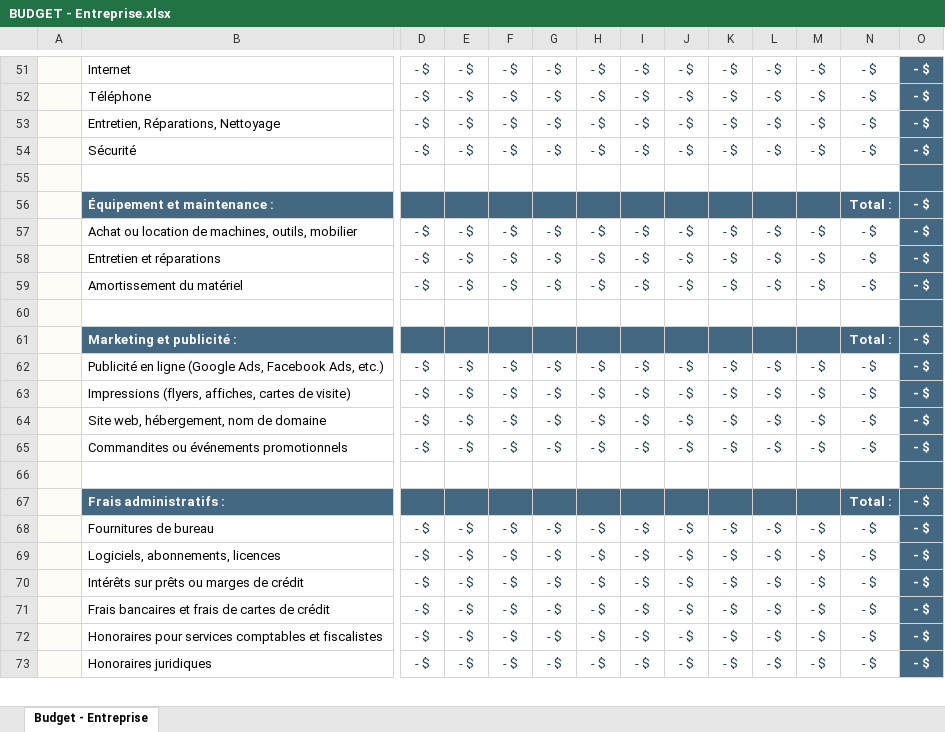
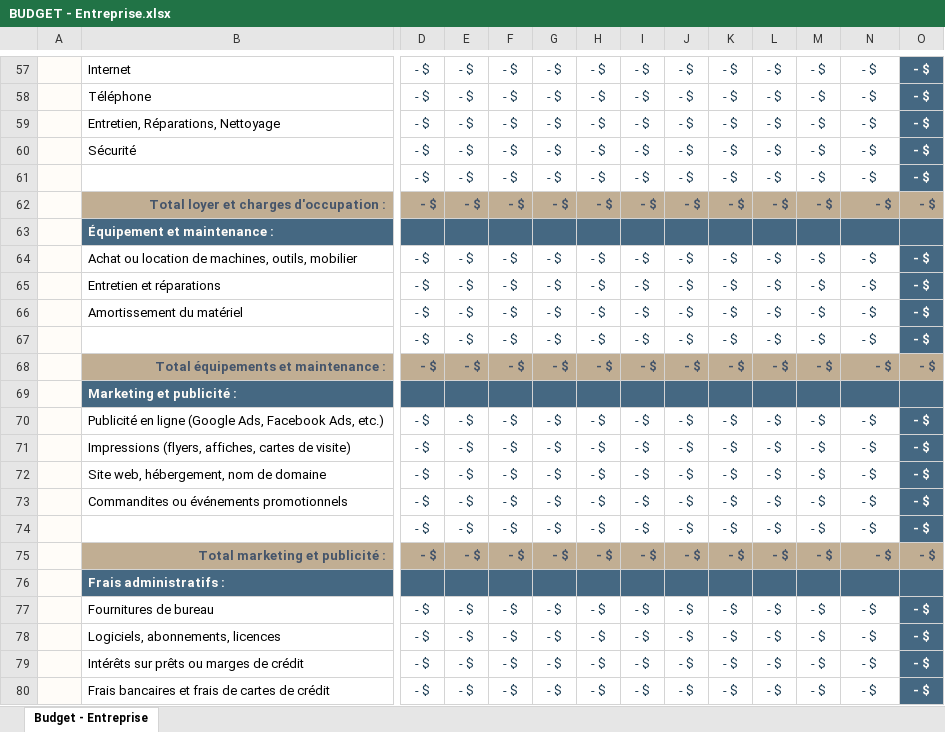
Before and after one commit to semajssor/adsgestion, an Excel workbook: public/resources/BUDGET - Entreprise.xlsx, sheet Budget - Entreprise, drawn as a sheet; only a part is shown, gaps mark what is left out; the shorter side is filled out with more unchanged rows; values as stored, in another font and other column widths than the file's, no borders; table styles not drawn; addresses are those after the commit; rows hold the shown columns only; the diff covers the shown part only; the diff names each change by its address in the sheet, - before the commit and + after, or states it on an @@ line.

```diff
--- a/public/resources/BUDGET - Entreprise.xlsx (sheet Budget - Entreprise)
+++ b/public/resources/BUDGET - Entreprise.xlsx (sheet Budget - Entreprise)
-row 61: (empty)
+row 61:  |  | - $ | - $ | - $ | - $ | - $ | - $ | - $ | - $ | - $ | - $ | - $ | - $
+row 62:  | Total loyer et charges d'occupation : | - $ | - $ | - $ | - $ | - $ | - $ | - $ | - $ | - $ | - $ | - $ | - $
-N63: Total :
+N63: (empty)
-O63: - $
+O63: (empty)
-row 67: (empty)
+row 67:  |  | - $ | - $ | - $ | - $ | - $ | - $ | - $ | - $ | - $ | - $ | - $ | - $
+row 68:  | Total équipements et maintenance : | - $ | - $ | - $ | - $ | - $ | - $ | - $ | - $ | - $ | - $ | - $ | - $
-N69: Total :
+N69: (empty)
-O69: - $
+O69: (empty)
-row 74: (empty)
+row 74:  |  | - $ | - $ | - $ | - $ | - $ | - $ | - $ | - $ | - $ | - $ | - $ | - $
+row 75:  | Total marketing et publicité : | - $ | - $ | - $ | - $ | - $ | - $ | - $ | - $ | - $ | - $ | - $ | - $
-N76: Total :
+N76: (empty)
-O76: - $
+O76: (empty)
```
Also changed, not shown: 10 added rows and 150 edited cells elsewhere in this sheet, formulas that keep their value, public/resources/BUDGET - Personnel.xlsx, public/resources/BUDGET - Pros de la beauté.xlsx.
